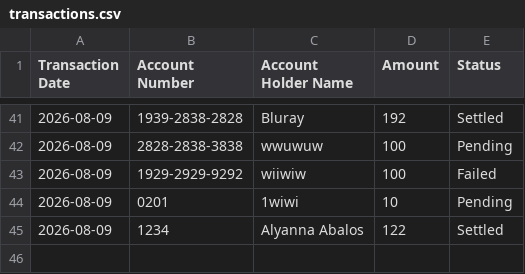
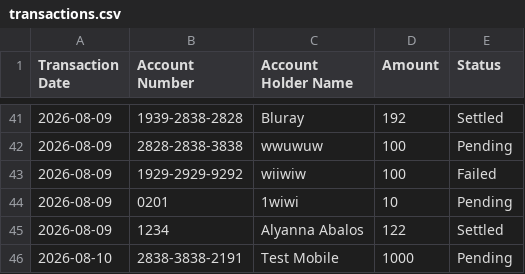
Before and after one commit to mariaalyssa/transaction-management-system, a CSV file: server/data/transactions.csv, drawn as a sheet; only a part is shown, gaps mark what is left out.

```diff
--- a/server/data/transactions.csv
+++ b/server/data/transactions.csv
@@ -45 +45,2 @@ Transaction Date,Account Number,Account Holder Name,Amount,Status
 2026-08-09, 1234, Alyanna Abalos, 122, Settled
+2026-08-10, 2838-3838-2191, Test Mobile, 1000, Pending
```
Also changed, not shown: 8 other files.
